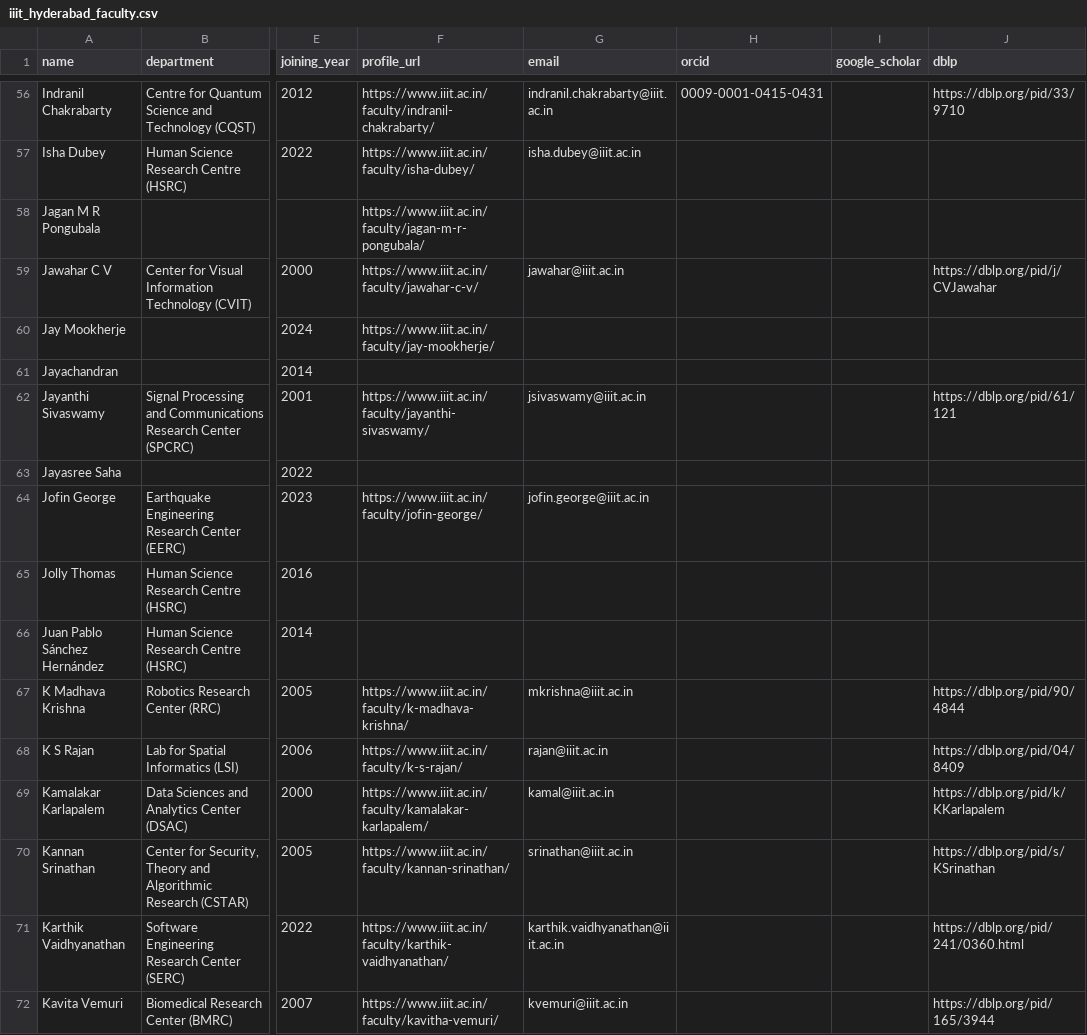
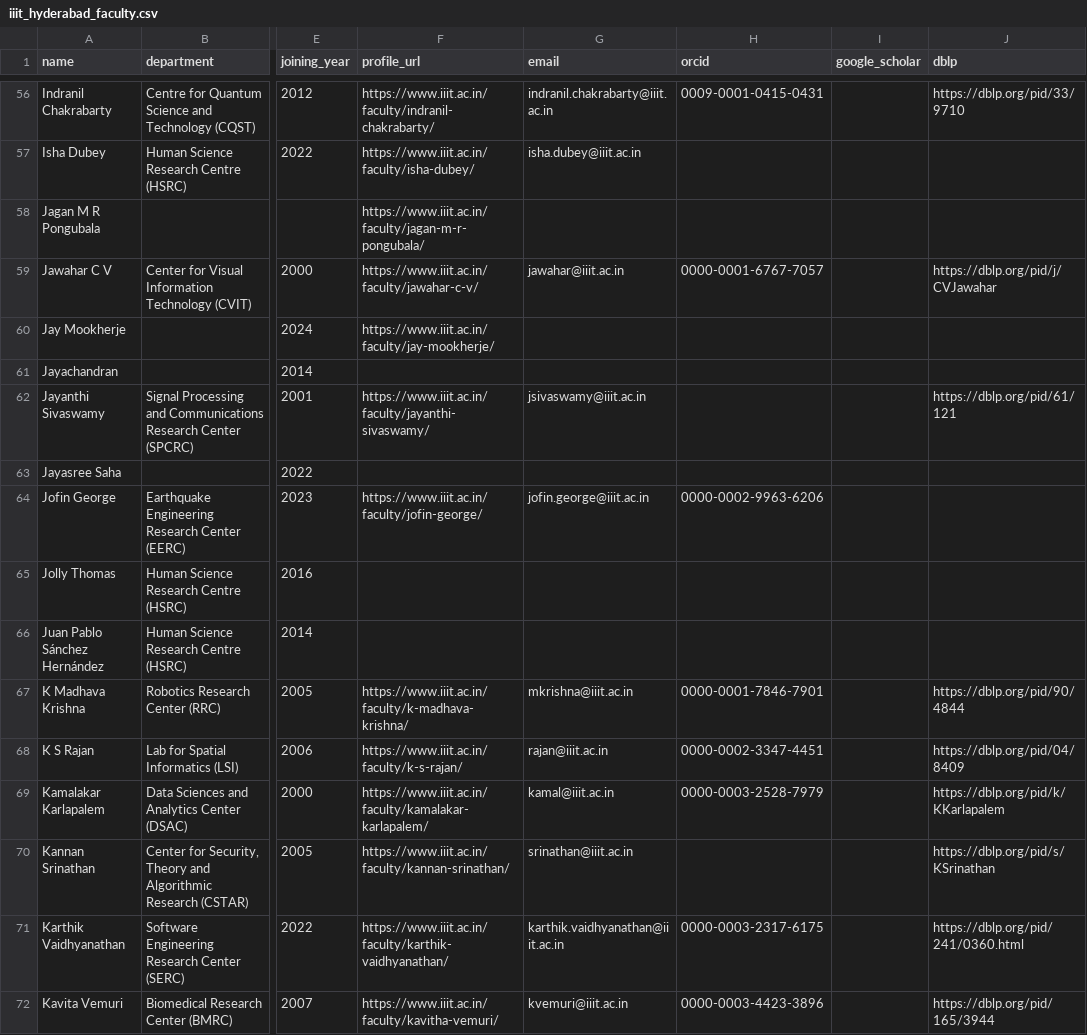
Before and after one commit to avi1o1/DPCN_A2_ResearchMapper, a CSV file: WebScrape/rosters/iiit_hyderabad_faculty.csv, drawn as a sheet; only a part is shown, gaps mark what is left out; the diff covers the shown part only; the diff names each change by its address in the sheet, - before the commit and + after, or states it on an @@ line.

```diff
--- a/WebScrape/rosters/iiit_hyderabad_faculty.csv
+++ b/WebScrape/rosters/iiit_hyderabad_faculty.csv
-H59 (orcid): (empty)
+H59 (orcid): 0000-0001-6767-7057
-H64 (orcid): (empty)
+H64 (orcid): 0000-0002-9963-6206
-H67 (orcid): (empty)
+H67 (orcid): 0000-0001-7846-7901
-H68 (orcid): (empty)
+H68 (orcid): 0000-0002-3347-4451
-H69 (orcid): (empty)
+H69 (orcid): 0000-0003-2528-7979
-H71 (orcid): (empty)
+H71 (orcid): 0000-0003-2317-6175
-H72 (orcid): (empty)
+H72 (orcid): 0000-0003-4423-3896
```
Also changed, not shown: 71 edited cells elsewhere in this file, WebScrape/rosters/iiit_allahabad_faculty.csv, WebScrape/rosters/iiit_delhi_faculty.csv, 14 other files.
